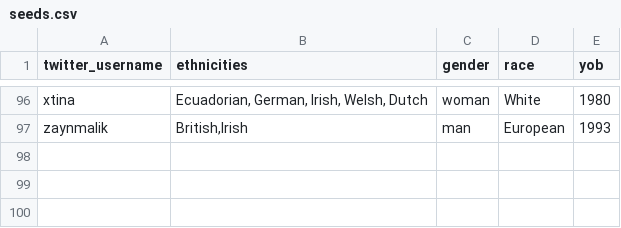
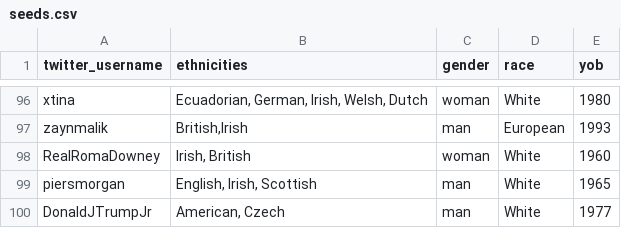
Before and after one commit to sumeetjain/diverse_feed, a CSV file: lib/seeds.csv, drawn as a sheet; only a part is shown, gaps mark what is left out; the diff names each change by its address in the sheet, - before the commit and + after, or states it on an @@ line.

Commit message:
Add a few of Trump's friends to the list of seeds

```diff
--- a/lib/seeds.csv
+++ b/lib/seeds.csv
+row 98: RealRomaDowney | Irish, British | woman | White | 1960
+row 99: piersmorgan | English, Irish, Scottish | man | White | 1965
+row 100: DonaldJTrumpJr | American, Czech | man | White | 1977
```
